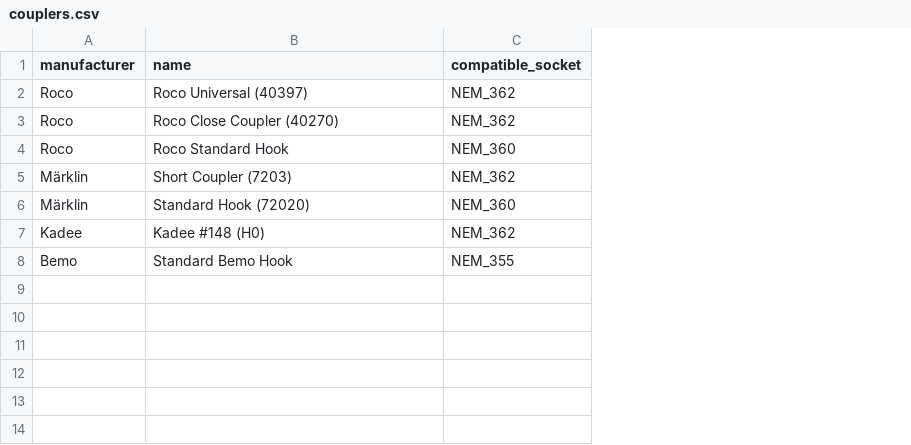
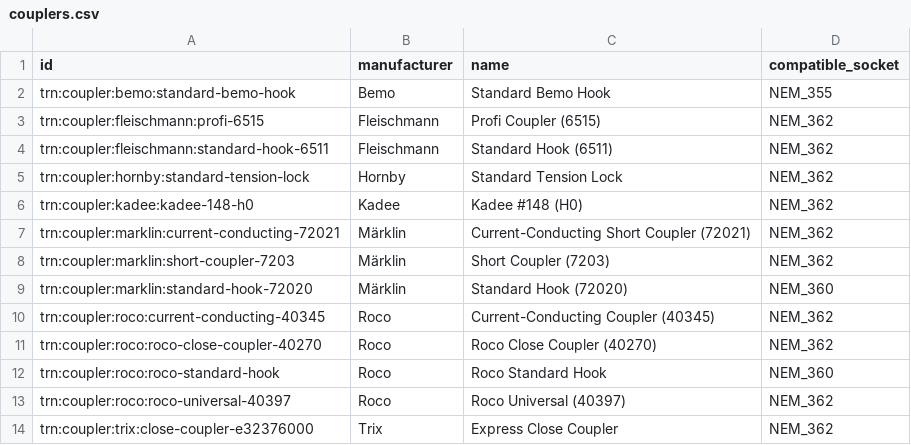
Before and after one commit to CarloMicieli/rusty-shed, a CSV file: src-tauri/seed/couplers.csv, drawn as a sheet; addresses are those after the commit; the diff names each change by its address in the sheet, - before the commit and + after, or states it on an @@ line.

```diff
--- a/src-tauri/seed/couplers.csv
+++ b/src-tauri/seed/couplers.csv
+column A (id), rows 10-12: trn:coupler:roco:current-conducting-40345 | trn:coupler:roco:roco-close-coupler-40270 | trn:coupler:roco:roco-standard-hook
@@ row 8 moved to row 2: trn:coupler:bemo:standard-bemo-hook @@
+row 3: trn:coupler:fleischmann:profi-6515 | Fleischmann | Profi Coupler (6515) | NEM_362
+row 4: trn:coupler:fleischmann:standard-hook-6511 | Fleischmann | Standard Hook (6511) | NEM_362
+row 5: trn:coupler:hornby:standard-tension-lock | Hornby | Standard Tension Lock | NEM_362
@@ row 7 moved to row 6: trn:coupler:kadee:kadee-148-h0 @@
+row 7: trn:coupler:marklin:current-conducting-72021 | Märklin | Current-Conducting Short Coupler (72021) | NEM_362
@@ row 5 moved to row 8: trn:coupler:marklin:short-coupler-7203 @@
@@ row 6 moved to row 9: trn:coupler:marklin:standard-hook-72020 @@
-C10 (name): Roco Universal (40397)
+C10 (name): Current-Conducting Coupler (40345)
+row 13: trn:coupler:roco:roco-universal-40397 | Roco | Roco Universal (40397) | NEM_362
+row 14: trn:coupler:trix:close-coupler-e32376000 | Trix | Express Close Coupler | NEM_362
```
Also changed, not shown: src-tauri/seed/decoders.csv, src-tauri/seed/manufacturers.csv, 9 other files.
